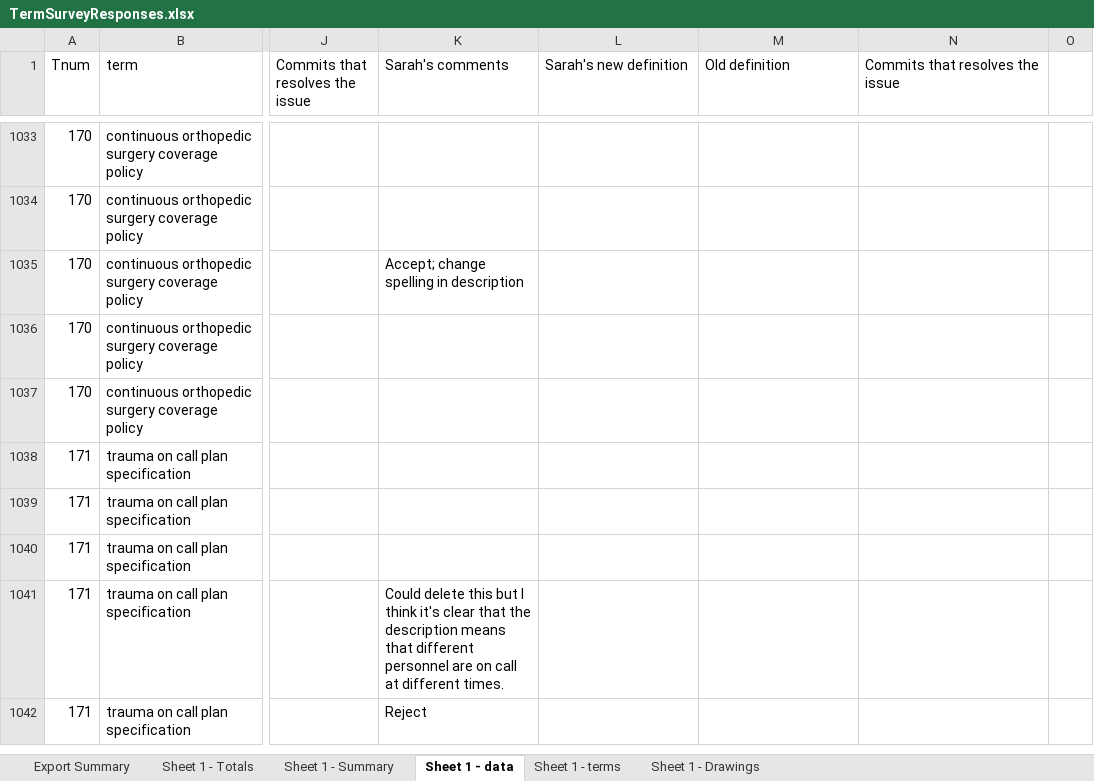
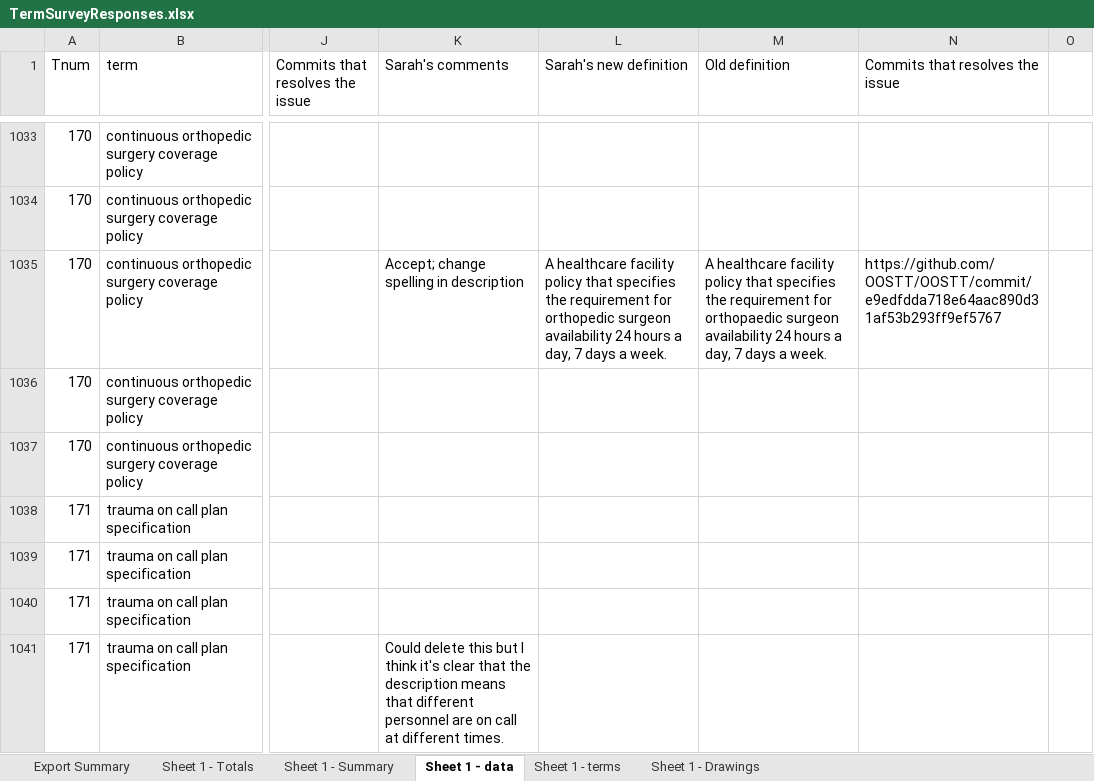
Before and after one commit to OOSTT/OOSTT, an Excel workbook: TermSurveyResponses.xlsx, sheet Sheet 1 - data, drawn as a sheet; only a part is shown, gaps mark what is left out; the shorter side is filled out with more unchanged rows; values as stored, in another font and other column widths than the file's, no cell formats; conditional formats not drawn; the diff covers the shown part only; the diff names each change by its address in the sheet, - before the commit and + after, or states it on an @@ line.

```diff
--- a/TermSurveyResponses.xlsx (sheet Sheet 1 - data)
+++ b/TermSurveyResponses.xlsx (sheet Sheet 1 - data)
-L1035 (Sarah's new definition): (empty)
+L1035 (Sarah's new definition): A healthcare facility policy that specifies the requirement for orthopedic surgeon availability 24 hours a day, 7 days a week.
-M1035 (Old definition): (empty)
+M1035 (Old definition): A healthcare facility policy that specifies the requirement for orthopaedic surgeon availability 24 hours a day, 7 days a week.
-N1035 (Commits that resolves the issue): (empty)
+N1035 (Commits that resolves the issue): https://github.com/OOSTT/OOSTT/commit/e9edfdda718e64aac890d31af53b293ff9ef5767
```
Also changed, not shown: 78 edited cells elsewhere in this sheet, cell formats.
